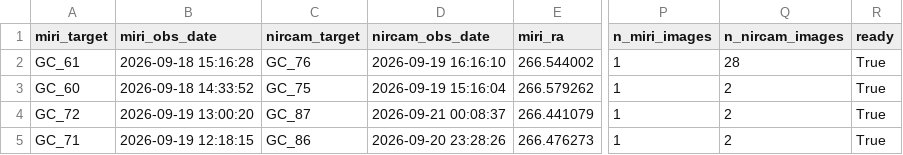
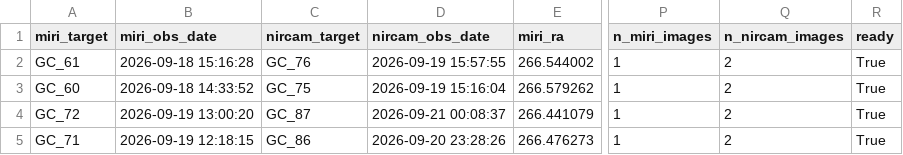
Before and after one commit to yuval-harpaz/astro, a CSV file: docs/gc_miri_nircam.csv, drawn as a sheet; only a part is shown, gaps mark what is left out; the diff names each change by its address in the sheet, - before the commit and + after, or states it on an @@ line.

```diff
--- a/docs/gc_miri_nircam.csv
+++ b/docs/gc_miri_nircam.csv
-D2 (nircam_obs_date): 2026-09-19 16:16:10
+D2 (nircam_obs_date): 2026-09-19 15:57:55
-Q2 (n_nircam_images): 28
+Q2 (n_nircam_images): 2
```
